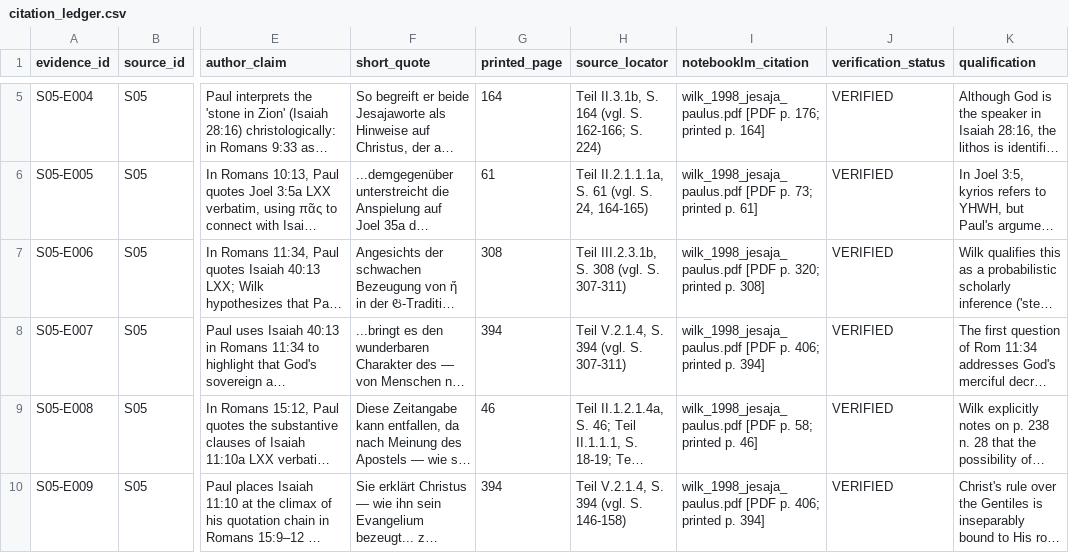
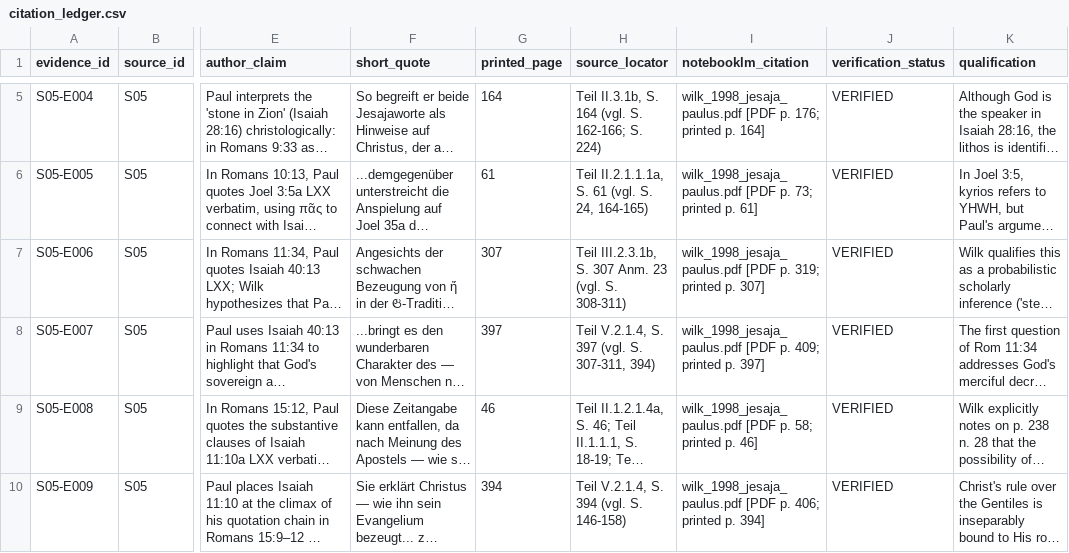
Before and after one commit to aguacatero/septuagint-diaspora-book, a CSV file: research/inbox/B001-pauline-txt-pilot/sources/S05/citation_ledger.csv, drawn as a sheet; only a part is shown, gaps mark what is left out; long unchanged cells end in …; the diff names each change by its address in the sheet, - before the commit and + after, or states it on an @@ line.

```diff
--- a/research/inbox/B001-pauline-txt-pilot/sources/S05/citation_ledger.csv
+++ b/research/inbox/B001-pauline-txt-pilot/sources/S05/citation_ledger.csv
-G7 (printed_page): 308
+G7 (printed_page): 307
-H7 (source_locator): Teil III.2.3.1b, S. 308 (vgl. S. 307-311)
+H7 (source_locator): Teil III.2.3.1b, S. 307 Anm. 23 (vgl. S. 308-311)
-I7 (notebooklm_citation): …[PDF p. 320; printed p. 308]
+I7 (notebooklm_citation): …[PDF p. 319; printed p. 307]
-G8 (printed_page): 394
+G8 (printed_page): 397
-H8 (source_locator): Teil V.2.1.4, S. 394 (vgl. S. 307-311)
+H8 (source_locator): Teil V.2.1.4, S. 397 (vgl. S. 307-311, 394)
-I8 (notebooklm_citation): …[PDF p. 406; printed p. 394]
+I8 (notebooklm_citation): …[PDF p. 409; printed p. 397]
```
Also changed, not shown: 10 other files.
